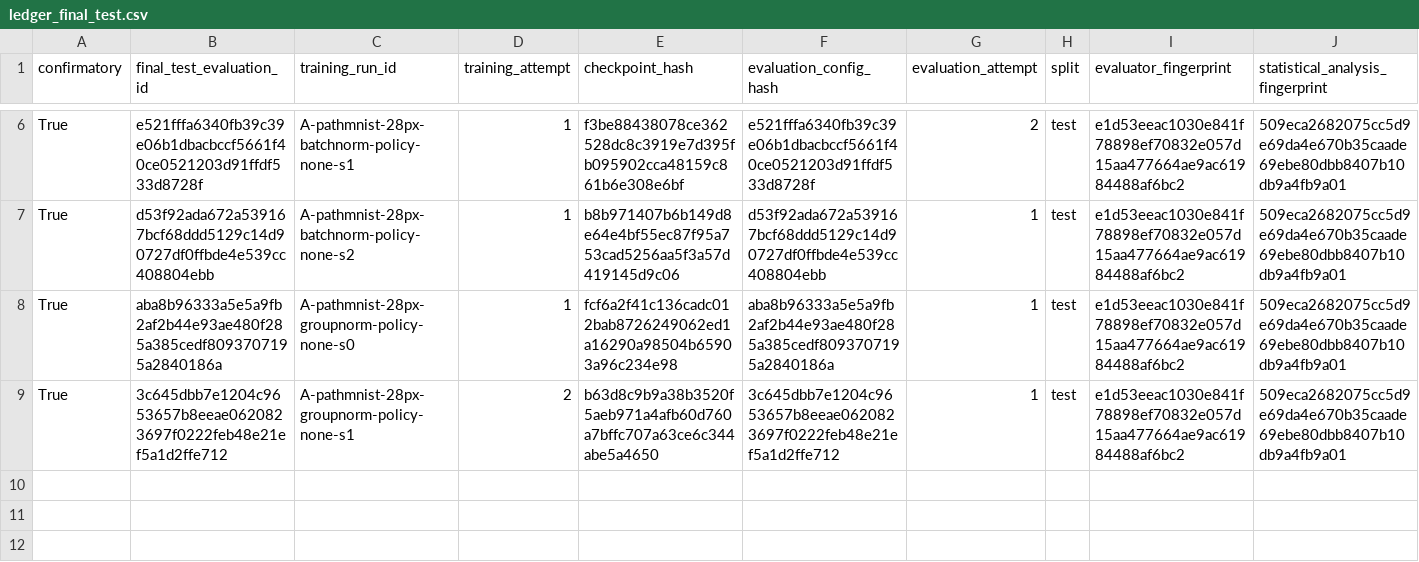
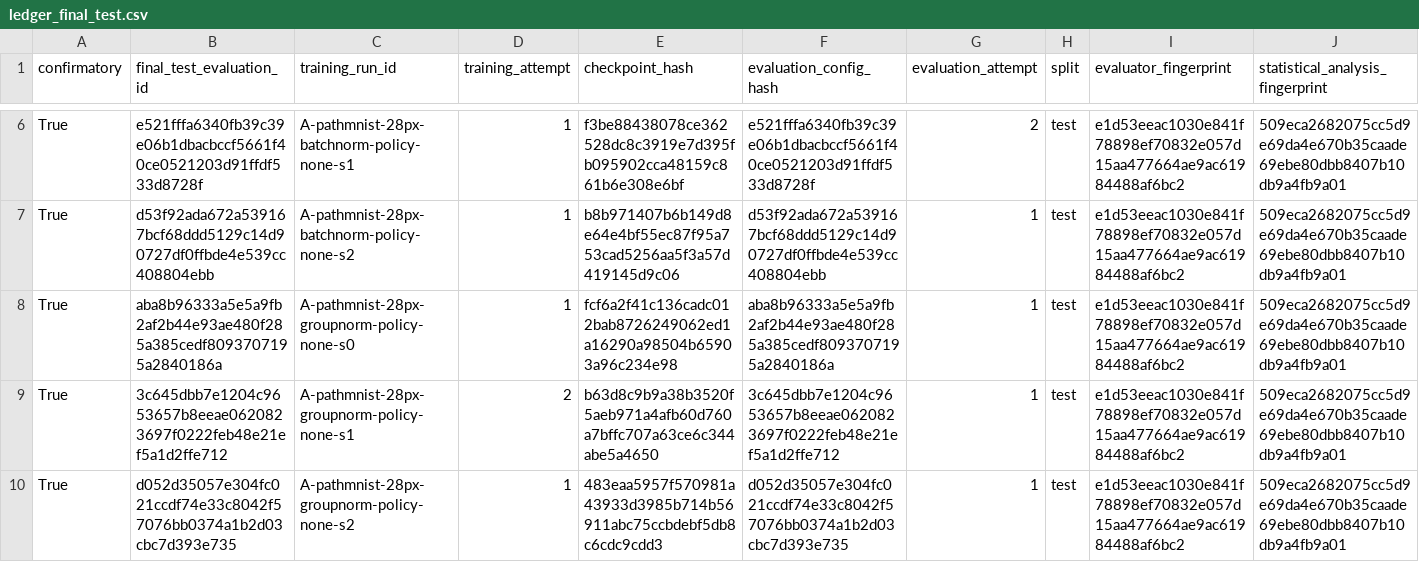
Before and after one commit to ArpanKumarM/when-tta-hurts, a CSV file: artifacts/ledger_final_test.csv, drawn as a sheet; only a part is shown, gaps mark what is left out; rows hold the shown columns only; the diff names each change by its address in the sheet, - before the commit and + after, or states it on an @@ line.

Commit message:
results: record final-test completion A-pathmnist-28px-groupnorm-policy-none-s2

```diff
--- a/artifacts/ledger_final_test.csv
+++ b/artifacts/ledger_final_test.csv
+row 10: True | d052d35057e304fc021ccdf74e33c8042f57076bb0374a1b2d03cbc7d393e735 | A-pathmnist-28px-groupnorm-policy-none-s2 | 1 | 483eaa5957f570981a43933d3985b714b56911abc75ccbdebf5db8c6cdc9cdd3 | d052d35057e304fc021ccdf74e33c8042f57076bb0374a1b2d03cbc7d393e735 | 1 | test | e1d53eeac1030e841f78898ef70832e057d15aa477664ae9ac61984488af6bc2 | 509eca2682075cc5d9e69da4e670b35caade69ebe80dbb8407b10db9a4fb9a01
```
